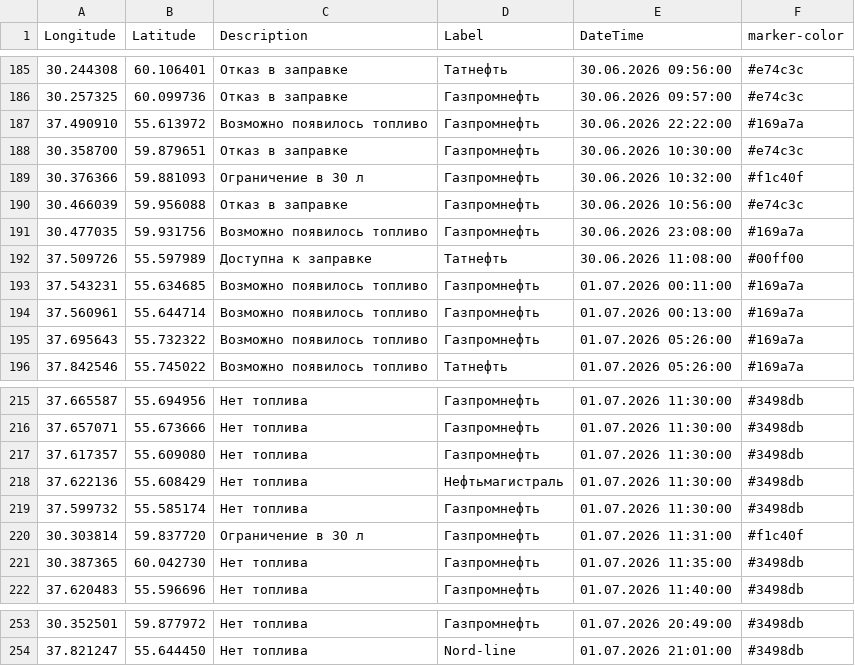
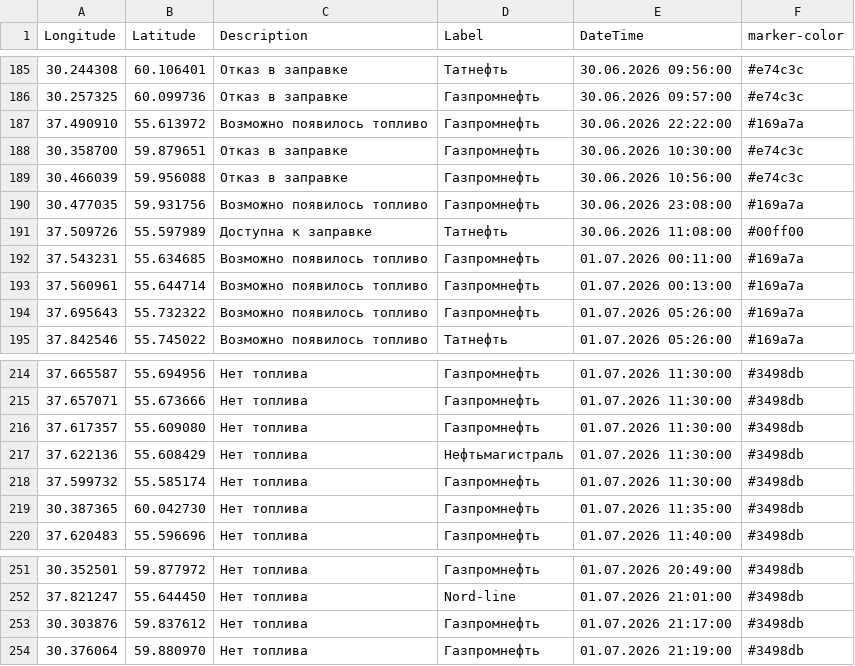
Before and after one commit to ProilKarpenko/Proil_AZS, a CSV file: data.csv, drawn as a sheet; only a part is shown, gaps mark what is left out.

Commit message:
Автоматическое обновление

```diff
--- a/data.csv
+++ b/data.csv
@@ -188,3 +188,2 @@ Longitude;Latitude;Description;Label;DateTime;marker-color
 30.358700;59.879651;Отказ в заправке;Газпромнефть ;30.06.2026 10:30:00;#e74c3c
-30.376366;59.881093;Ограничение в 30 л ;Газпромнефть ;30.06.2026 10:32:00;#f1c40f
 30.466039;59.956088;Отказ в заправке;Газпромнефть ;30.06.2026 10:56:00;#e74c3c
@@ -219,3 +218,2 @@ Longitude;Latitude;Description;Label;DateTime;marker-color
 37.599732;55.585174;Нет топлива;Газпромнефть ;01.07.2026 11:30:00;#3498db
-30.303814;59.837720;Ограничение в 30 л ;Газпромнефть ;01.07.2026 11:31:00;#f1c40f
 30.387365;60.042730;Нет топлива;Газпромнефть ;01.07.2026 11:35:00;#3498db
@@ -254 +252,3 @@ Longitude;Latitude;Description;Label;DateTime;marker-color
 37.821247;55.644450;Нет топлива;Nord-line;01.07.2026 21:01:00;#3498db
+30.303876;59.837612;Нет топлива;Газпромнефть ;01.07.2026 21:17:00;#3498db
+30.376064;59.880970;Нет топлива;Газпромнефть ;01.07.2026 21:19:00;#3498db
```
